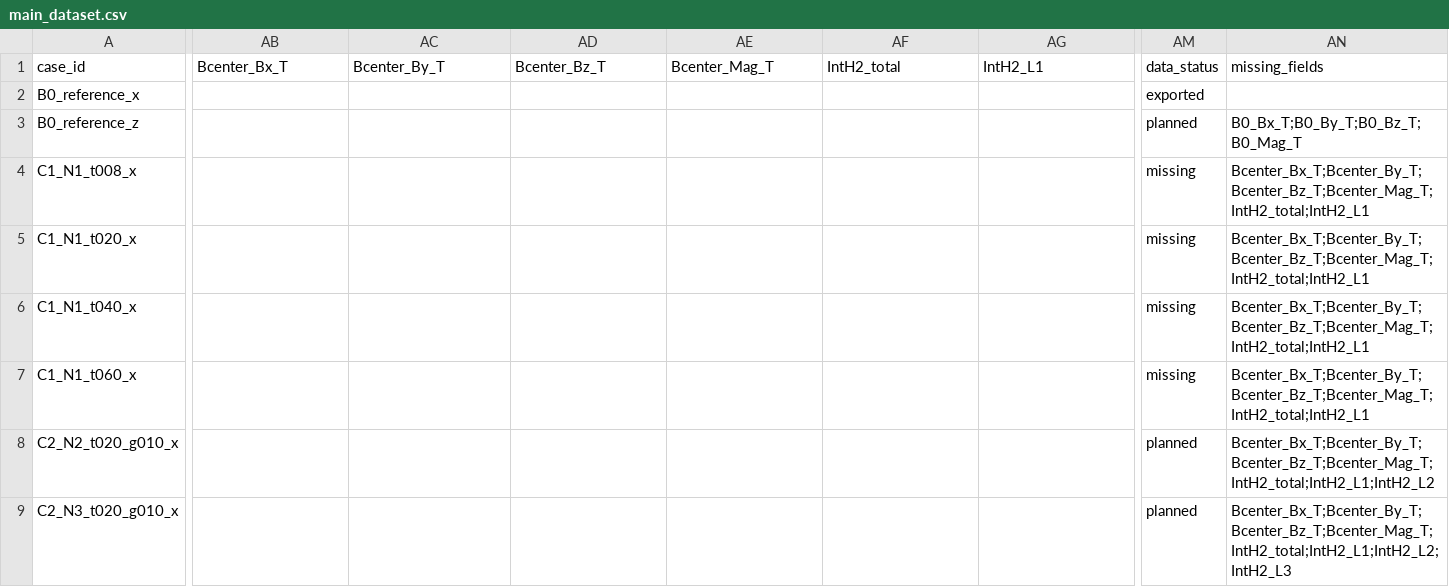
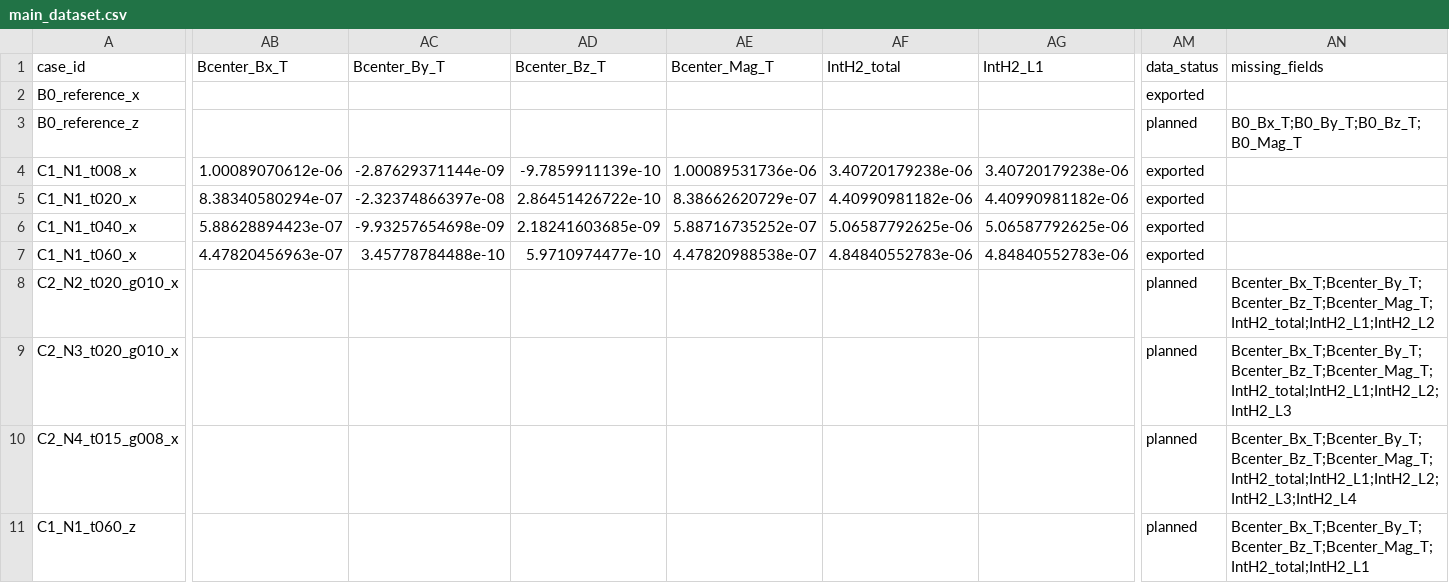
Before and after one commit to tang810/ferrite, a CSV file: data/processed/main_dataset.csv, drawn as a sheet; only a part is shown, gaps mark what is left out; the shorter side is filled out with more unchanged rows; the diff names each change by its address in the sheet, - before the commit and + after, or states it on an @@ line.

```diff
--- a/data/processed/main_dataset.csv
+++ b/data/processed/main_dataset.csv
-AB4 (Bcenter_Bx_T): (empty)
+AB4 (Bcenter_Bx_T): 1.00089070612e-06
-AC4 (Bcenter_By_T): (empty)
+AC4 (Bcenter_By_T): -2.87629371144e-09
-AD4 (Bcenter_Bz_T): (empty)
+AD4 (Bcenter_Bz_T): -9.7859911139e-10
-AE4 (Bcenter_Mag_T): (empty)
+AE4 (Bcenter_Mag_T): 1.00089531736e-06
-AF4 (IntH2_total): (empty)
+AF4 (IntH2_total): 3.40720179238e-06
-AG4 (IntH2_L1): (empty)
+AG4 (IntH2_L1): 3.40720179238e-06
-AM4:AM7 (data_status): missing
+AM4:AM7 (data_status): exported
-AN4:AN7 (missing_fields): Bcenter_Bx_T;Bcenter_By_T;Bcenter_Bz_T;Bcenter_Mag_T;IntH2_total;IntH2_L1
+AN4:AN7 (missing_fields): (empty)
-AB5 (Bcenter_Bx_T): (empty)
+AB5 (Bcenter_Bx_T): 8.38340580294e-07
-AC5 (Bcenter_By_T): (empty)
+AC5 (Bcenter_By_T): -2.32374866397e-08
-AD5 (Bcenter_Bz_T): (empty)
+AD5 (Bcenter_Bz_T): 2.86451426722e-10
-AE5 (Bcenter_Mag_T): (empty)
+AE5 (Bcenter_Mag_T): 8.38662620729e-07
-AF5 (IntH2_total): (empty)
+AF5 (IntH2_total): 4.40990981182e-06
-AG5 (IntH2_L1): (empty)
+AG5 (IntH2_L1): 4.40990981182e-06
-AB6 (Bcenter_Bx_T): (empty)
+AB6 (Bcenter_Bx_T): 5.88628894423e-07
-AC6 (Bcenter_By_T): (empty)
+AC6 (Bcenter_By_T): -9.93257654698e-09
-AD6 (Bcenter_Bz_T): (empty)
+AD6 (Bcenter_Bz_T): 2.18241603685e-09
-AE6 (Bcenter_Mag_T): (empty)
+AE6 (Bcenter_Mag_T): 5.88716735252e-07
-AF6 (IntH2_total): (empty)
+AF6 (IntH2_total): 5.06587792625e-06
-AG6 (IntH2_L1): (empty)
+AG6 (IntH2_L1): 5.06587792625e-06
-AB7 (Bcenter_Bx_T): (empty)
+AB7 (Bcenter_Bx_T): 4.47820456963e-07
-AC7 (Bcenter_By_T): (empty)
+AC7 (Bcenter_By_T): 3.45778784488e-10
-AD7 (Bcenter_Bz_T): (empty)
+AD7 (Bcenter_Bz_T): 5.9710974477e-10
-AE7 (Bcenter_Mag_T): (empty)
+AE7 (Bcenter_Mag_T): 4.47820988538e-07
-AF7 (IntH2_total): (empty)
+AF7 (IntH2_total): 4.84840552783e-06
-AG7 (IntH2_L1): (empty)
+AG7 (IntH2_L1): 4.84840552783e-06
```
Also changed, not shown: data/processed/metrics_table.csv, data/validation/layerwise_intH2_validation.csv, 12 other files.
